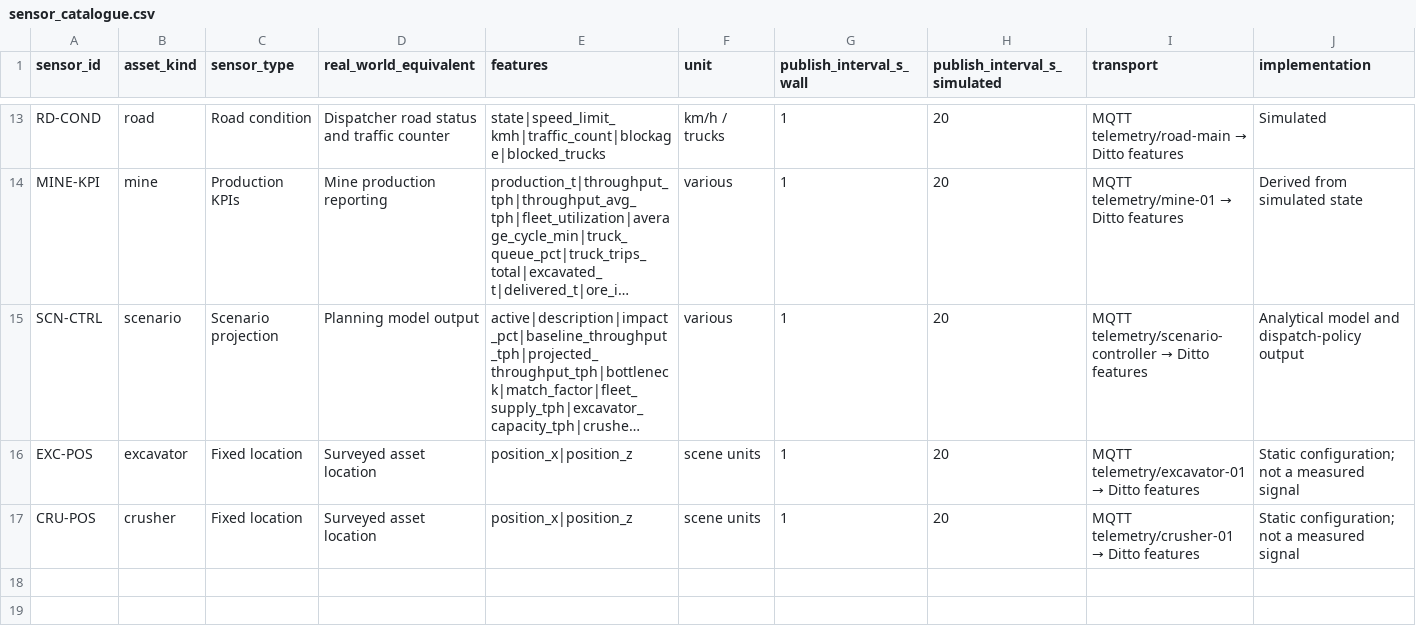
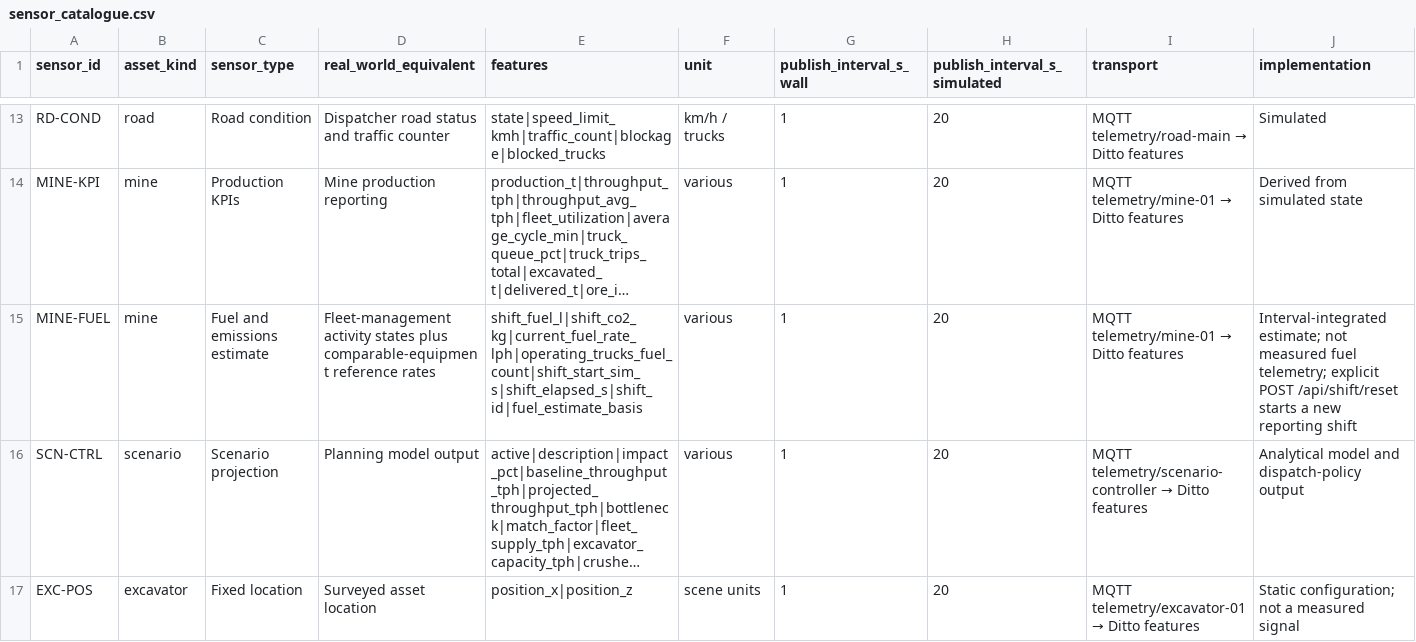
Before and after one commit to ahmadshahyawar/Digital-Mine-on-OpenEgiz, a CSV file: ademix/data/telemetry/sensor_catalogue.csv, drawn as a sheet; only a part is shown, gaps mark what is left out; the shorter side is filled out with more unchanged rows; long unchanged cells end in …; the diff names each change by its address in the sheet, - before the commit and + after, or states it on an @@ line.

```diff
--- a/ademix/data/telemetry/sensor_catalogue.csv
+++ b/ademix/data/telemetry/sensor_catalogue.csv
+row 15: MINE-FUEL | mine | Fuel and emissions estimate | Fleet-management activity states plus comparable-equipment reference rates | shift_fuel_l|shift_co2_kg|current_fuel_rate_lph|operating_trucks_fuel_count|shift_start_sim_s|shift_elapsed_s|shift_id|fuel_estimate_basis | various | 1 | 20 | MQTT telemetry/mine-01 → Ditto features | Interval-integrated estimate; not measured fuel telemetry; explicit POST /api/shift/reset starts a new reporting shift
```
Also changed, not shown: ademix/data/registry/parameters.csv, ademix/data/telemetry/telemetry_dictionary.csv, 14 other files.
